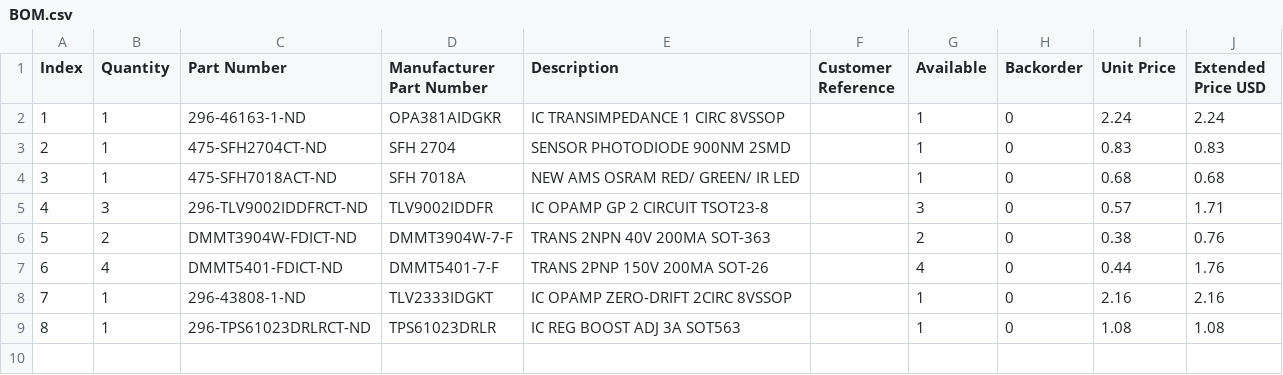
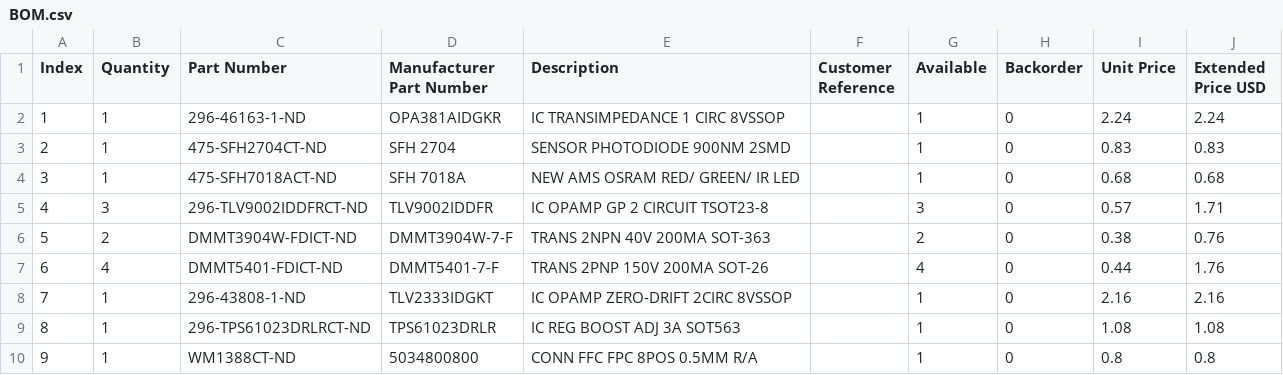
Before and after one commit to YashersB/115DA-Capstone, a CSV file: PCBs/BOM/BOM.csv, drawn as a sheet.

```diff
--- a/PCBs/BOM/BOM.csv
+++ b/PCBs/BOM/BOM.csv
@@ -9 +9,2 @@
 8, 1,296-TPS61023DRLRCT-ND,TPS61023DRLR,IC REG BOOST ADJ 3A SOT563,,1,0,1.08,1.08
+9,1,WM1388CT-ND,5034800800,CONN FFC FPC 8POS 0.5MM R/A,,1,0,0.8,0.8
```
Also changed, not shown: 27 other files.
